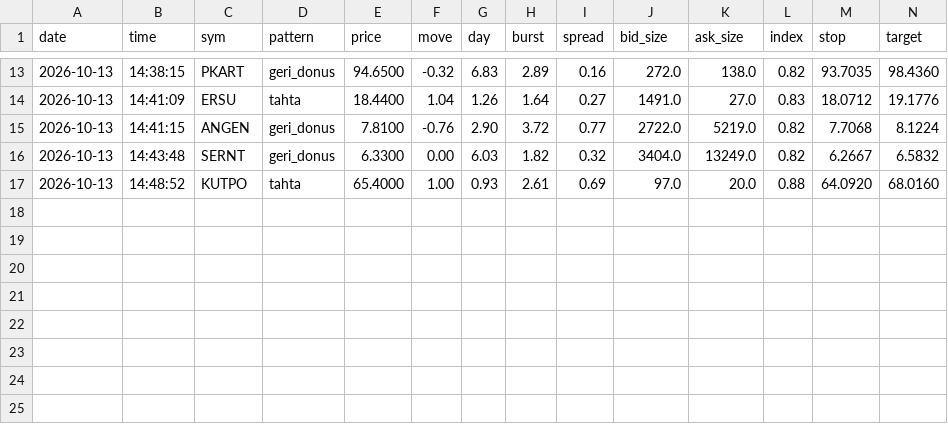
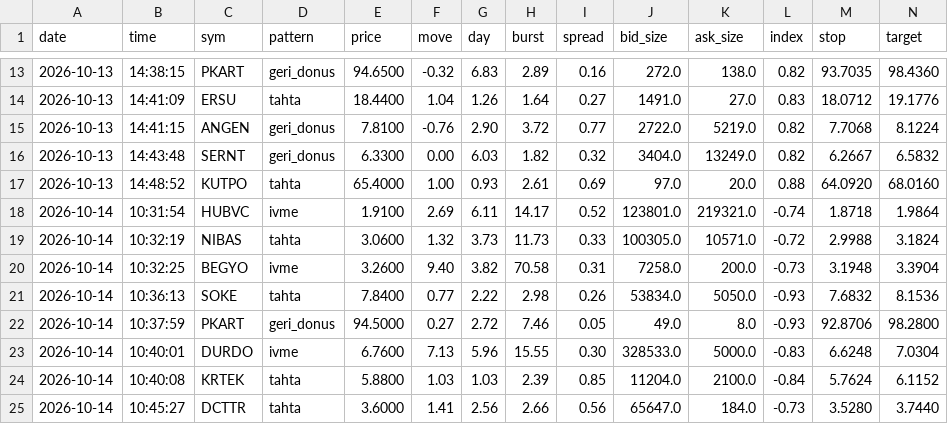
Before and after one commit to barbarosbariseken-wq/bist-signals, a CSV file: alerts.csv, drawn as a sheet; only a part is shown, gaps mark what is left out; rows hold the shown columns only; the diff names each change by its address in the sheet, - before the commit and + after, or states it on an @@ line.

Commit message:
alerts

```diff
--- a/alerts.csv
+++ b/alerts.csv
+row 18: 2026-10-14 | 10:31:54 | HUBVC | ivme | 1.9100 | 2.69 | 6.11 | 14.17 | 0.52 | 123801.0 | 219321.0 | -0.74 | 1.8718 | 1.9864
+row 19: 2026-10-14 | 10:32:19 | NIBAS | tahta | 3.0600 | 1.32 | 3.73 | 11.73 | 0.33 | 100305.0 | 10571.0 | -0.72 | 2.9988 | 3.1824
+row 20: 2026-10-14 | 10:32:25 | BEGYO | ivme | 3.2600 | 9.40 | 3.82 | 70.58 | 0.31 | 7258.0 | 200.0 | -0.73 | 3.1948 | 3.3904
+row 21: 2026-10-14 | 10:36:13 | SOKE | tahta | 7.8400 | 0.77 | 2.22 | 2.98 | 0.26 | 53834.0 | 5050.0 | -0.93 | 7.6832 | 8.1536
+row 22: 2026-10-14 | 10:37:59 | PKART | geri_donus | 94.5000 | 0.27 | 2.72 | 7.46 | 0.05 | 49.0 | 8.0 | -0.93 | 92.8706 | 98.2800
+row 23: 2026-10-14 | 10:40:01 | DURDO | ivme | 6.7600 | 7.13 | 5.96 | 15.55 | 0.30 | 328533.0 | 5000.0 | -0.83 | 6.6248 | 7.0304
+row 24: 2026-10-14 | 10:40:08 | KRTEK | tahta | 5.8800 | 1.03 | 1.03 | 2.39 | 0.85 | 11204.0 | 2100.0 | -0.84 | 5.7624 | 6.1152
+row 25: 2026-10-14 | 10:45:27 | DCTTR | tahta | 3.6000 | 1.41 | 2.56 | 2.66 | 0.56 | 65647.0 | 184.0 | -0.73 | 3.5280 | 3.7440
```
